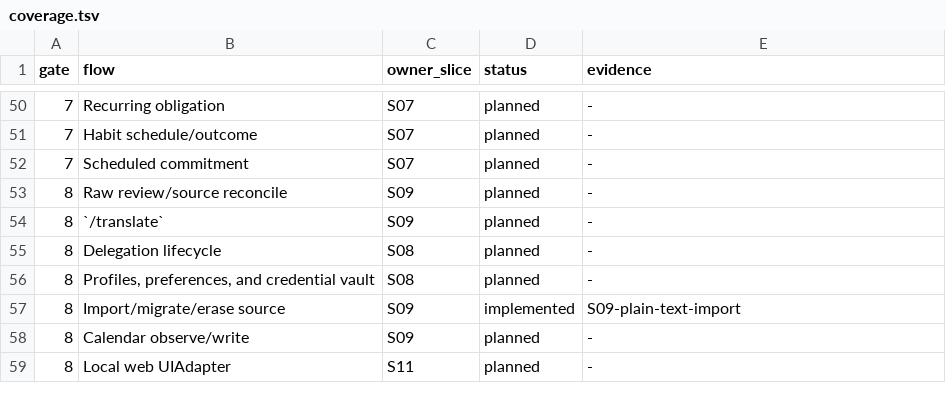
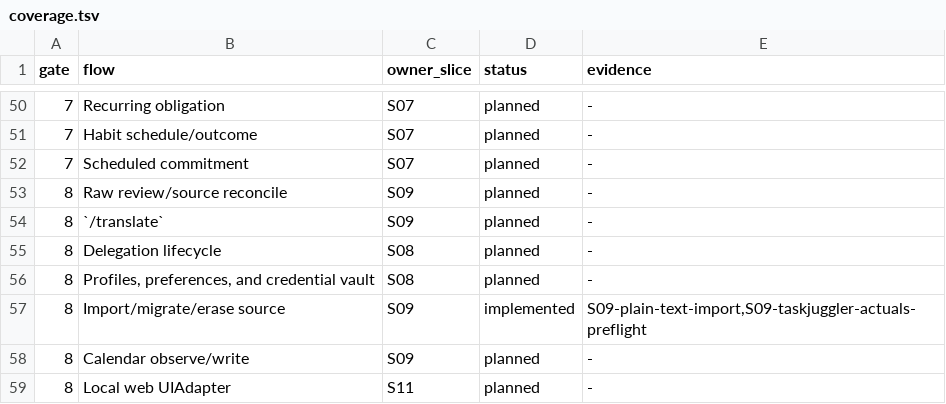
Before and after one commit to felipelalli/little-ant, a TSV file: implementation/coverage.tsv, drawn as a sheet; only a part is shown, gaps mark what is left out.

Commit message:
feat(taskjuggler): verify actuals before import
Ship the snapshot-only taskjuggler_actuals SourceAdapter in the reproducible standard Pack and expose .tjp files through the public import preflight. Add pure digest and base64url helpers to the isolated Lua boundary while retaining closed source identity facts.

Independently reconstruct the complete canonical planning manifest in the Haskell core, enforce UUID-derived flat task membership, explicit UTC progress custody, partial effort semantics, and present zero. Cross-check adapter identity before presentation and preserve the whole source as proposed Raw material without events.

Cover malformed custody, task ambiguity, unsupported values, real tj3 syntax, signed-Pack execution, host file resolution, and CLI no-mutation behavior. Record the boundary and advance the S09 handoff.

```diff
--- a/implementation/coverage.tsv
+++ b/implementation/coverage.tsv
@@ -56,3 +56,3 @@ gate	flow	owner_slice	status	evidence
 8	Profiles, preferences, and credential vault	S08	planned	-
-8	Import/migrate/erase source	S09	implemented	S09-plain-text-import
+8	Import/migrate/erase source	S09	implemented	S09-plain-text-import,S09-taskjuggler-actuals-preflight
 8	Calendar observe/write	S09	planned	-
```
Also changed, not shown: 21 other files.
